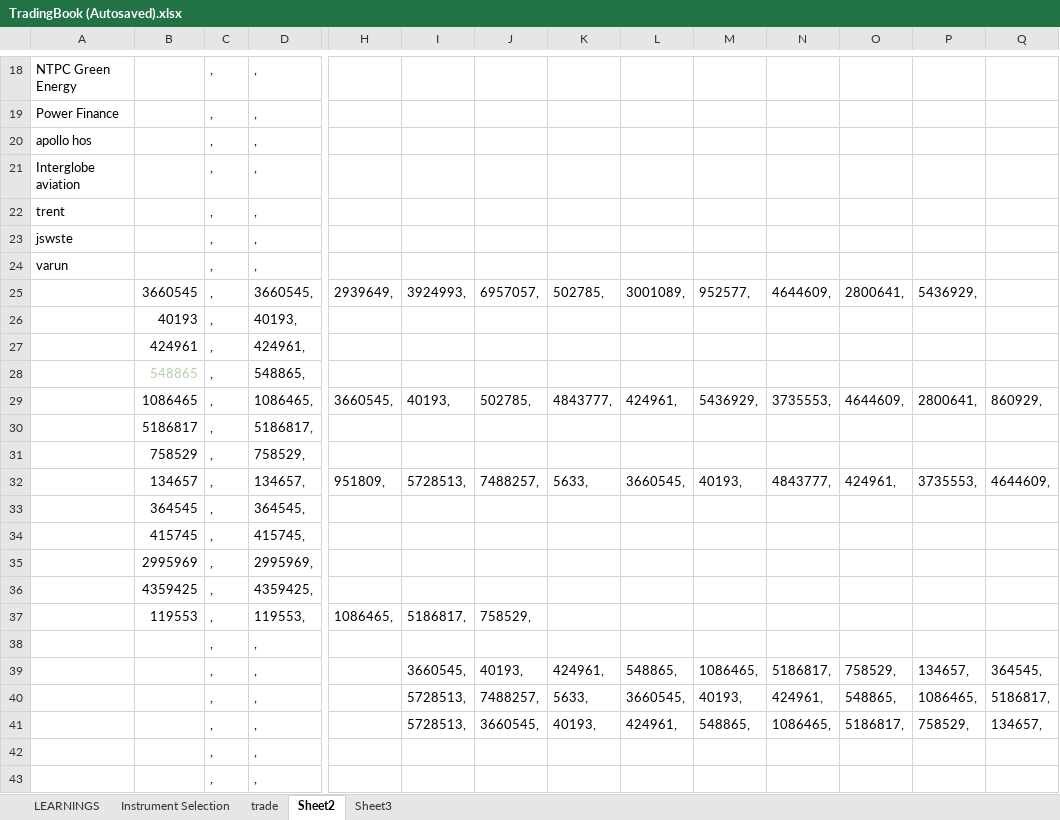
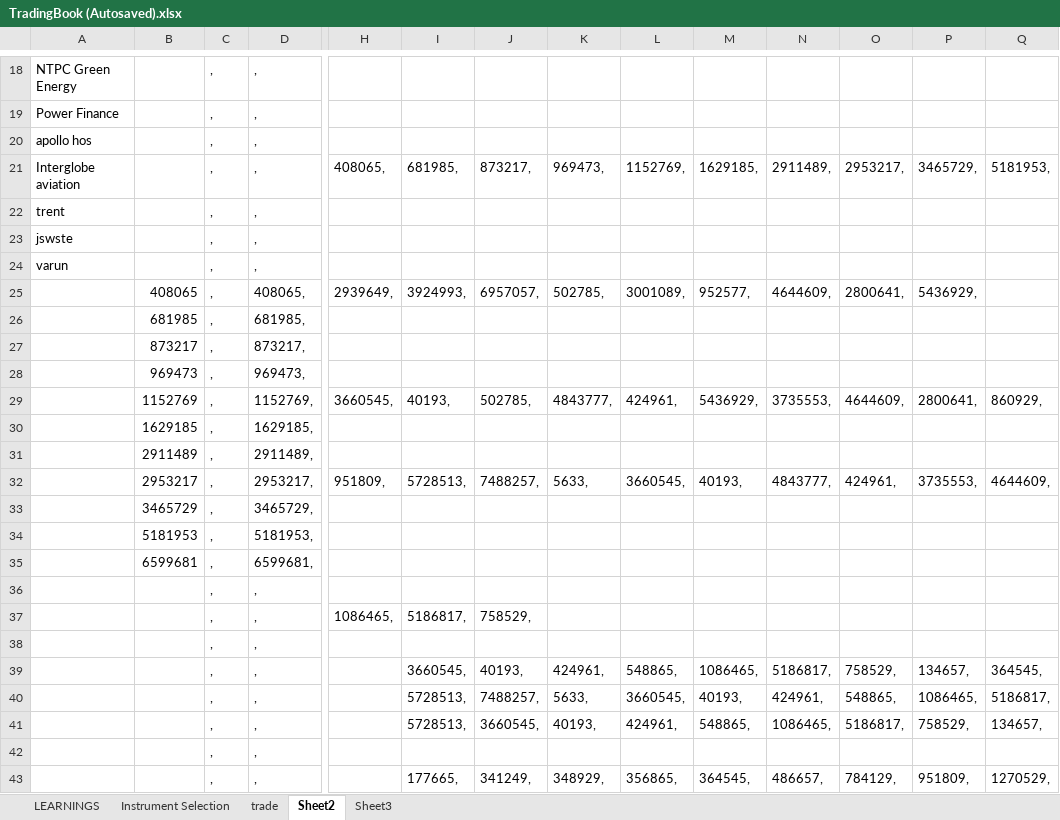
Before and after one commit to kukrejarajesh/quantflow, an Excel workbook: TradingBook (Autosaved).xlsx, sheet Sheet2, drawn as a sheet; only a part is shown, gaps mark what is left out; values as stored, in another font and other column widths than the file's, no borders; removed rows and columns are numbered as before the commit, all else as after; rows hold the shown columns only; the diff names each change by its address in the sheet, - before the commit and + after, or states it on an @@ line.

```diff
--- a/TradingBook (Autosaved).xlsx (sheet Sheet2)
+++ b/TradingBook (Autosaved).xlsx (sheet Sheet2)
-row 21: Interglobe aviation |  | , | ,
+row 21: Interglobe aviation |  | , | , | 408065, | 681985, | 873217, | 969473, | 1152769, | 1629185, | 2911489, | 2953217, | 3465729, | 5181953,
-B25: 3660545
+B25: 408065
-D25: 3660545,
+D25: 408065,
-row 26:  | 40193 | , | 40193,
-row 27:  | 424961 | , | 424961,
-row 28:  | 548865 | , | 548865,
+row 26:  | 681985 | , | 681985,
+row 27:  | 873217 | , | 873217,
+row 28:  | 969473 | , | 969473,
-B29: 1086465
+B29: 1152769
-D29: 1086465,
+D29: 1152769,
-row 30:  | 5186817 | , | 5186817,
-row 31:  | 758529 | , | 758529,
+row 30:  | 1629185 | , | 1629185,
+row 31:  | 2911489 | , | 2911489,
-B32: 134657
+B32: 2953217
-D32: 134657,
+D32: 2953217,
-row 33:  | 364545 | , | 364545,
-row 34:  | 415745 | , | 415745,
-row 35:  | 2995969 | , | 2995969,
-row 36:  | 4359425 | , | 4359425,
+row 33:  | 3465729 | , | 3465729,
+row 34:  | 5181953 | , | 5181953,
+row 35:  | 6599681 | , | 6599681,
@@ row 43 moved to row 36: , @@
-B37: 119553
+B37: (empty)
-D37: 119553,
+D37: ,
+row 43:  |  | , | , |  | 177665, | 341249, | 348929, | 356865, | 364545, | 486657, | 784129, | 951809, | 1270529,
```
Also changed, not shown: sheet trade, hidden cells, 16 other files.
